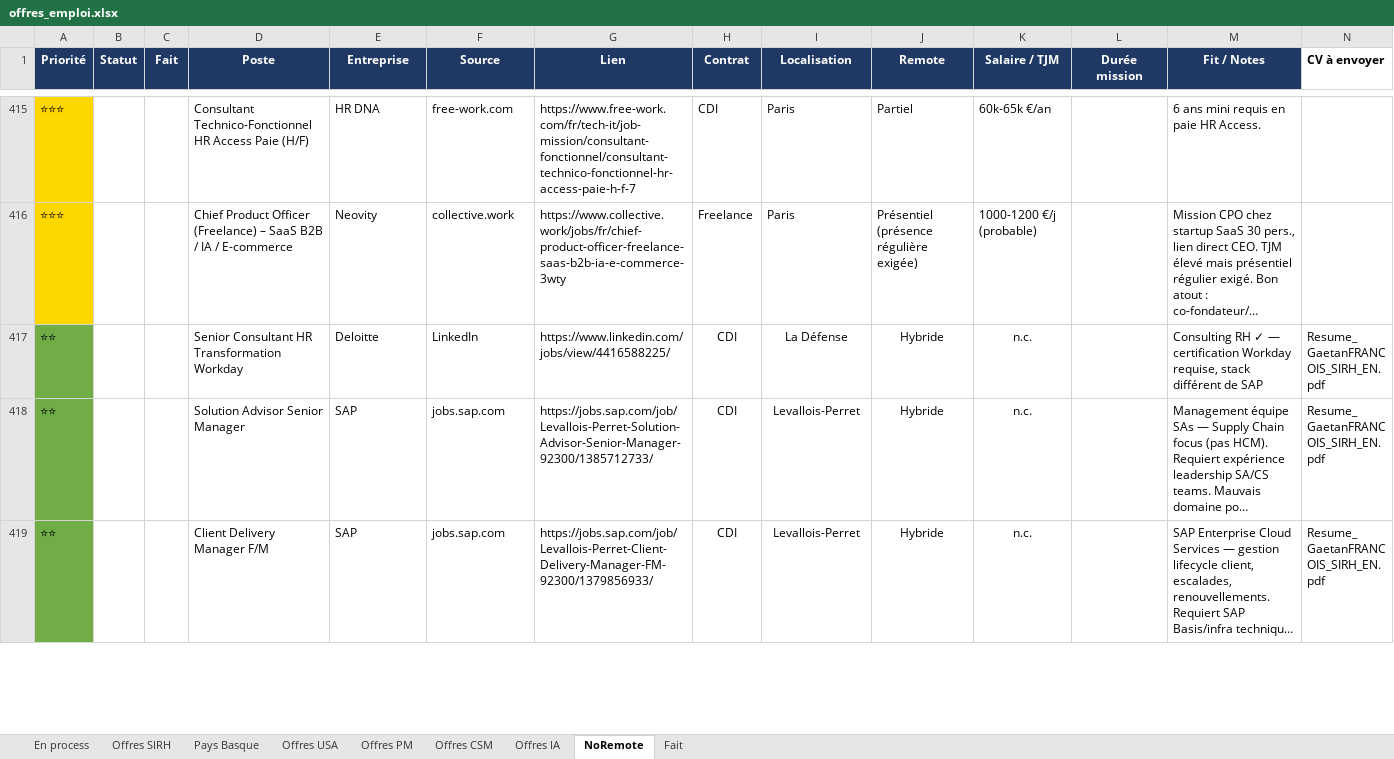
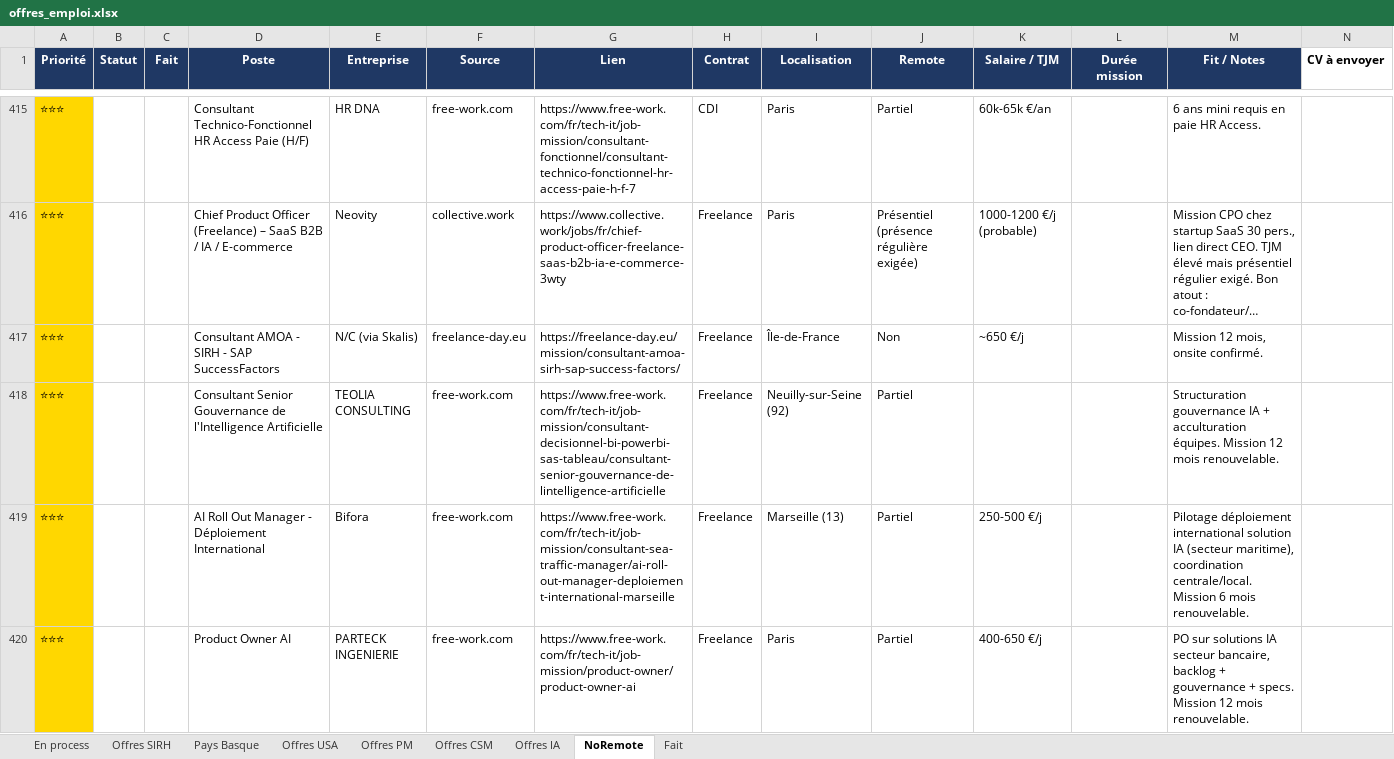
Before and after one commit to MisterZogs/recherche-taf, an Excel workbook: offres_emploi.xlsx, sheet NoRemote, drawn as a sheet; only a part is shown, gaps mark what is left out; the shorter side is filled out with more unchanged rows; long unchanged cells end in …; values as stored, in another font and other column widths than the file's, no borders; rows hold the shown columns only; the diff covers the shown part only; the diff names each change by its address in the sheet, - before the commit and + after, or states it on an @@ line.

```diff
--- a/offres_emploi.xlsx (sheet NoRemote)
+++ b/offres_emploi.xlsx (sheet NoRemote)
+row 417: ⭐⭐⭐ |  |  | Consultant AMOA - SIRH - SAP SuccessFactors | N/C (via Skalis) | freelance-day.eu | https://freelance-day.eu/mission/consultant-amoa-sirh-sap-success-factors/ | Freelance | Île-de-France | Non | ~650 €/j |  | Mission 12 mois, onsite confirmé.
+row 418: ⭐⭐⭐ |  |  | Consultant Senior Gouvernance de l'Intelligence Artificielle | TEOLIA CONSULTING | free-work.com | https://www.free-work.com/fr/tech-it/job-mission/consultant-decisionnel-bi-powerbi-sas-tableau/consultant-senior-gouvernance-de-lintelligence-artificielle | Freelance | Neuilly-sur-Seine (92) | Partiel |  |  | Structuration gouvernance IA + acculturation équipes. Mission 12 mois renouvelable.
+row 419: ⭐⭐⭐ |  |  | AI Roll Out Manager - Déploiement International | Bifora | free-work.com | https://www.free-work.com/fr/tech-it/job-mission/consultant-sea-traffic-manager/ai-roll-out-manager-deploiement-international-marseille | Freelance | Marseille (13) | Partiel | 250-500 €/j |  | Pilotage déploiement international solution IA (secteur maritime), coordination centrale/local. Mission 6 mois renouvelable.
+row 420: ⭐⭐⭐ |  |  | Product Owner AI | PARTECK INGENIERIE | free-work.com | https://www.free-work.com/fr/tech-it/job-mission/product-owner/product-owner-ai | Freelance | Paris | Partiel | 400-650 €/j |  | PO sur solutions IA secteur bancaire, backlog + gouvernance + specs. Mission 12 mois renouvelable.
```
Also changed, not shown: 4 added rows elsewhere in this sheet, sheet Offres SIRH, sheet Offres CSM, sheet Offres IA, sheet Fait, sheet Offres PM, hidden cells.
